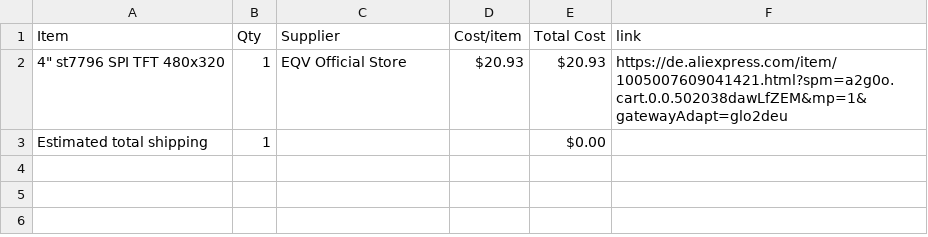
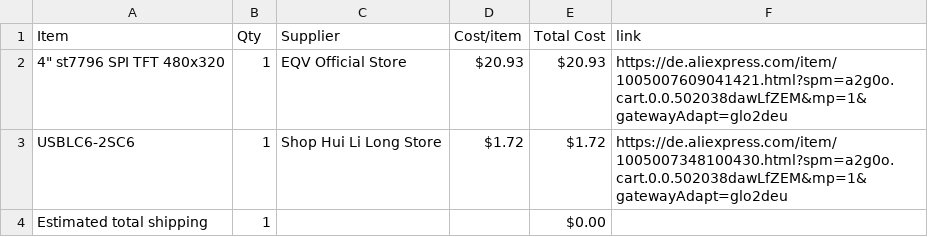
Before and after one commit to Rxdfish/peekboard, a CSV file: BOM.csv, drawn as a sheet.

Commit message:
Sync Desk Display from Half Life

```diff
--- a/BOM.csv
+++ b/BOM.csv
@@ -2,2 +2,3 @@ Item,Qty,Supplier,Cost/item,Total Cost,link
 "4"" st7796 SPI TFT 480x320",1,EQV Official Store,$20.93,$20.93,https://de.aliexpress.com/item/1005007609041421.html?spm=a2g0o.cart.0.0.502038dawLfZEM&mp=1&gatewayAdapt=glo2deu
+USBLC6-2SC6,1,Shop Hui Li Long Store,$1.72,$1.72,https://de.aliexpress.com/item/1005007348100430.html?spm=a2g0o.cart.0.0.502038dawLfZEM&mp=1&gatewayAdapt=glo2deu
 Estimated total shipping,1,,,$0.00,
```
